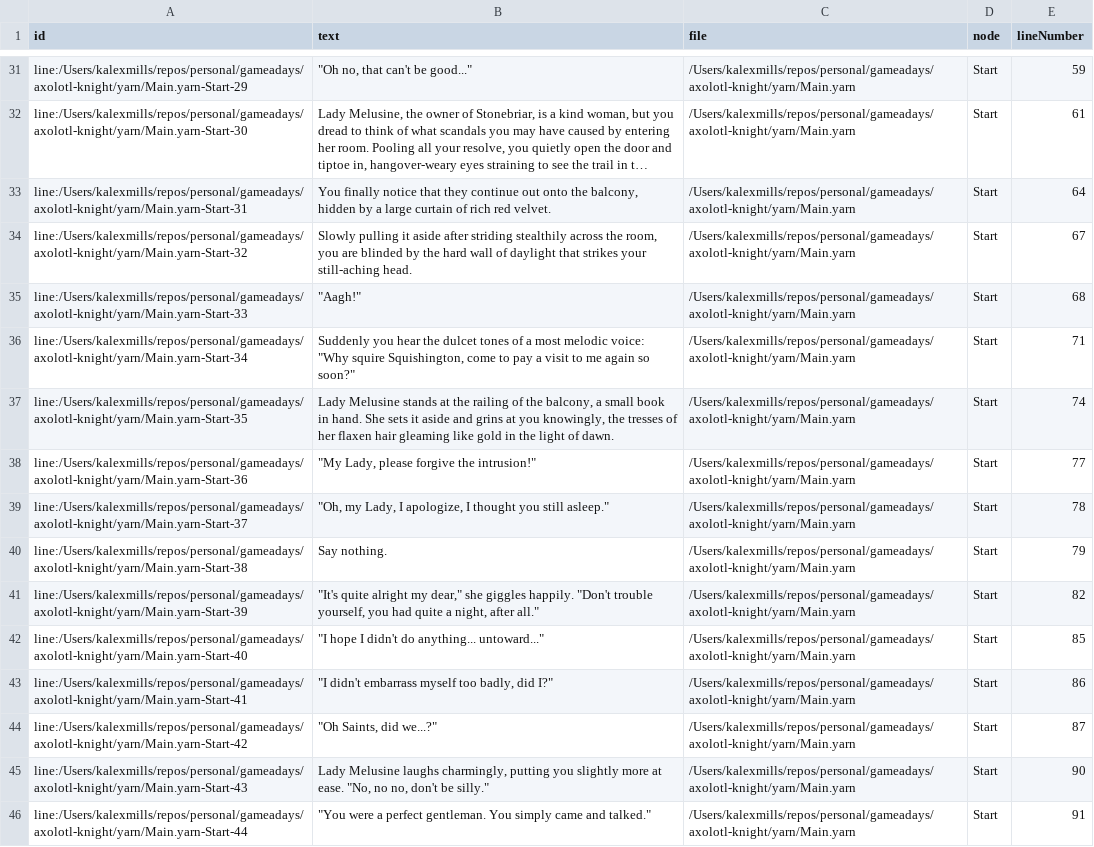
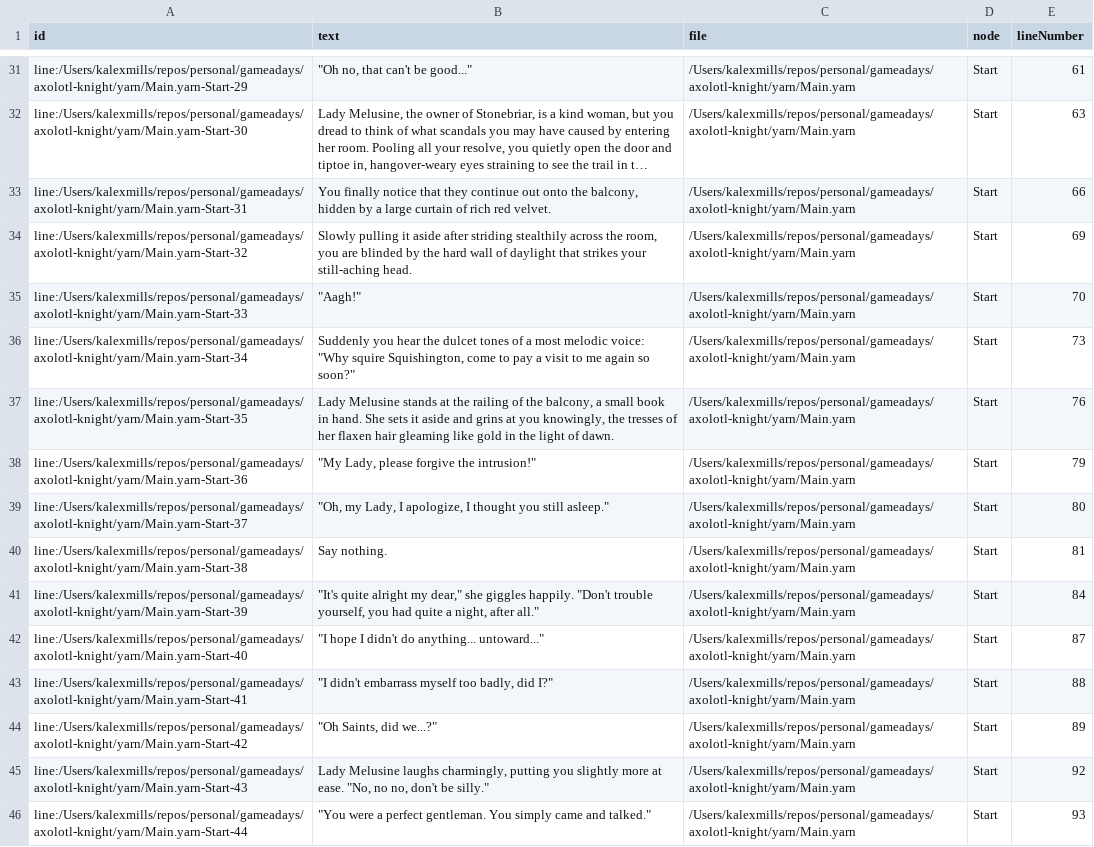
Before and after one commit to kalexmills/axo-knight, a CSV file: internal/gamedata/yarn/Main-Lines.csv, drawn as a sheet; only a part is shown, gaps mark what is left out; long unchanged cells end in …; the diff covers the shown part only; the diff names each change by its address in the sheet, - before the commit and + after, or states it on an @@ line.

```diff
--- a/internal/gamedata/yarn/Main-Lines.csv
+++ b/internal/gamedata/yarn/Main-Lines.csv
-E31 (lineNumber): 59
+E31 (lineNumber): 61
-E32 (lineNumber): 61
+E32 (lineNumber): 63
-E33 (lineNumber): 64
+E33 (lineNumber): 66
-E34 (lineNumber): 67
+E34 (lineNumber): 69
-E35 (lineNumber): 68
+E35 (lineNumber): 70
-E36 (lineNumber): 71
+E36 (lineNumber): 73
-E37 (lineNumber): 74
+E37 (lineNumber): 76
-E38 (lineNumber): 77
+E38 (lineNumber): 79
-E39 (lineNumber): 78
+E39 (lineNumber): 80
-E40 (lineNumber): 79
+E40 (lineNumber): 81
-E41 (lineNumber): 82
+E41 (lineNumber): 84
-E42 (lineNumber): 85
+E42 (lineNumber): 87
-E43 (lineNumber): 86
+E43 (lineNumber): 88
-E44 (lineNumber): 87
+E44 (lineNumber): 89
-E45 (lineNumber): 90
+E45 (lineNumber): 92
-E46 (lineNumber): 91
+E46 (lineNumber): 93
```
Also changed, not shown: 27 edited cells elsewhere in this file, internal/gamedata/yarn/Main-Metadata.csv, 5 other files.
